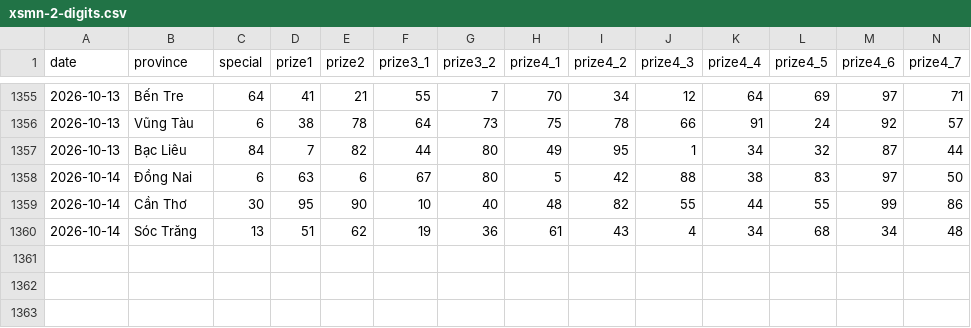
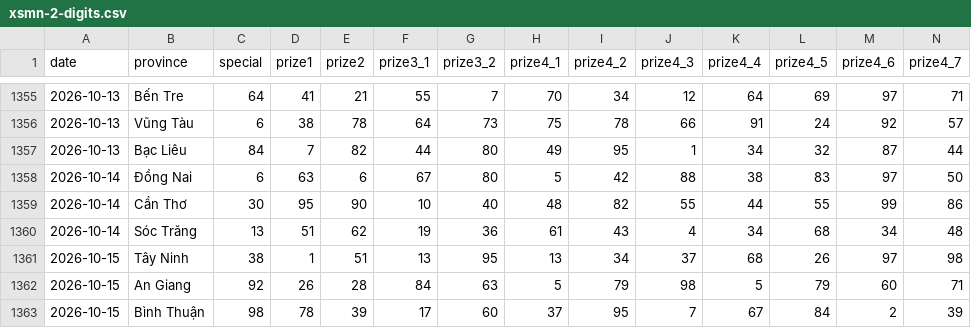
Before and after one commit to jokervtn94/vietnam-lottery, a CSV file: data/xsmn-2-digits.csv, drawn as a sheet; only a part is shown, gaps mark what is left out; rows hold the shown columns only; the diff names each change by its address in the sheet, - before the commit and + after, or states it on an @@ line.

```diff
--- a/data/xsmn-2-digits.csv
+++ b/data/xsmn-2-digits.csv
+row 1361: 2026-10-15 | Tây Ninh | 38 | 1 | 51 | 13 | 95 | 13 | 34 | 37 | 68 | 26 | 97 | 98
+row 1362: 2026-10-15 | An Giang | 92 | 26 | 28 | 84 | 63 | 5 | 79 | 98 | 5 | 79 | 60 | 71
+row 1363: 2026-10-15 | Bình Thuận | 98 | 78 | 39 | 17 | 60 | 37 | 95 | 7 | 67 | 84 | 2 | 39
```
Also changed, not shown: data/xsmn-sparse.csv, data/xsmn.csv, 23 other files.
